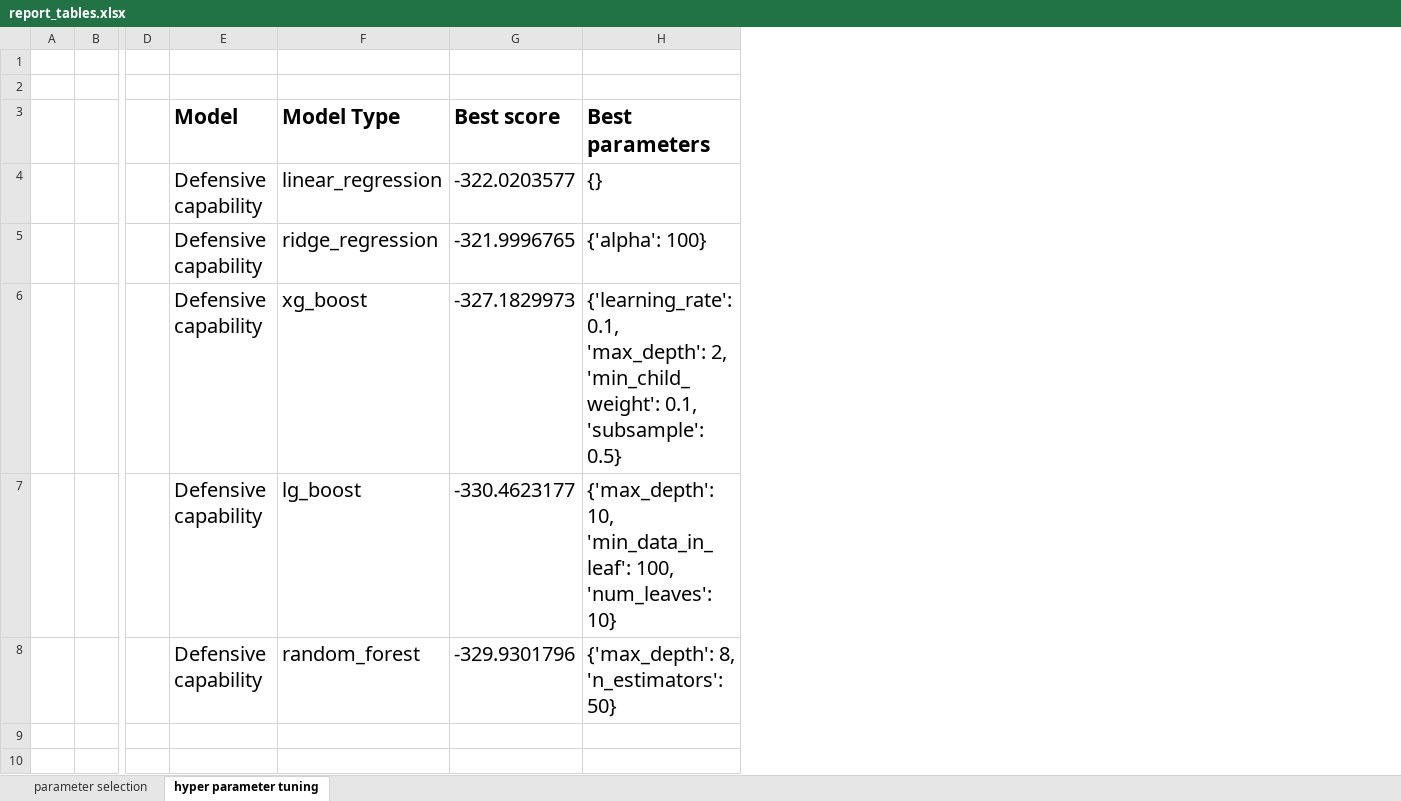
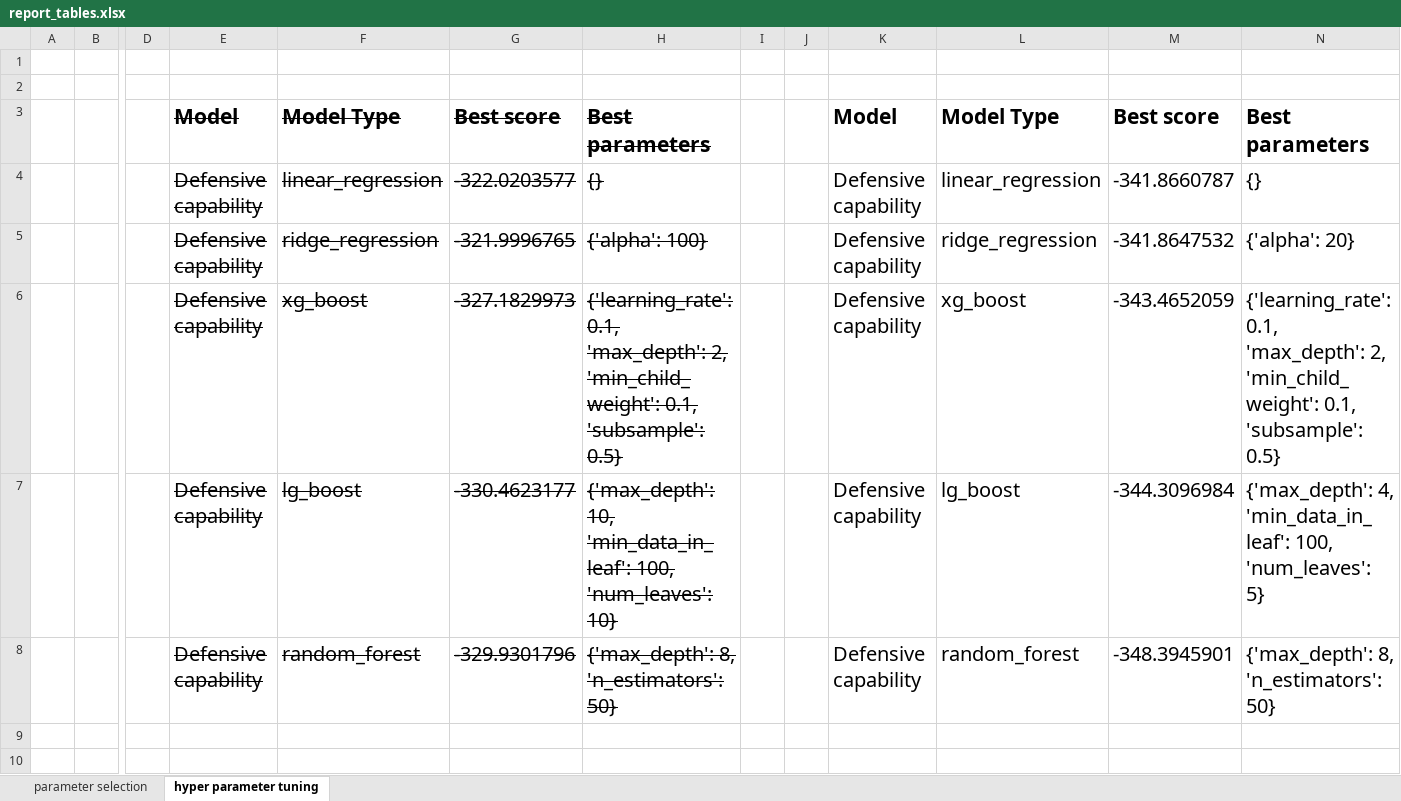
Before and after one commit to zainhoda1/Capstone-project, an Excel workbook: report_tables.xlsx, sheet hyper parameter tuning, drawn as a sheet; only a part is shown, gaps mark what is left out; values as stored, in another font and other column widths than the file's, no borders; the diff names each change by its address in the sheet, - before the commit and + after, or states it on an @@ line.

```diff
--- a/report_tables.xlsx (sheet hyper parameter tuning)
+++ b/report_tables.xlsx (sheet hyper parameter tuning)
+column I, empty
+column J, empty
+column K, rows 3-8: Model | Defensive capability | Defensive capability | Defensive capability | Defensive capability | Defensive capability
+column L, rows 3-8: Model Type | linear_regression | ridge_regression | xg_boost | lg_boost | random_forest
+column M, rows 3-8: Best score | -341.8660787 | -341.8647532 | -343.4652059 | -344.3096984 | -348.3945901
+column N, rows 3-8: Best parameters | {} | {'alpha': 20} | {'learning_rate': 0.1, 'max_depth': 2, 'min_child_weight': 0.1, 'subsample': 0.5} | {'max_depth': 4, 'min_data_in_leaf': 100, 'num_leaves': 5} | {'max_depth': 8, 'n_estimators': 50}
-E3:H8 strikethrough: off
+E3:H8 strikethrough: on
```
Also changed, not shown: sheet parameter selection, 8 other files.
